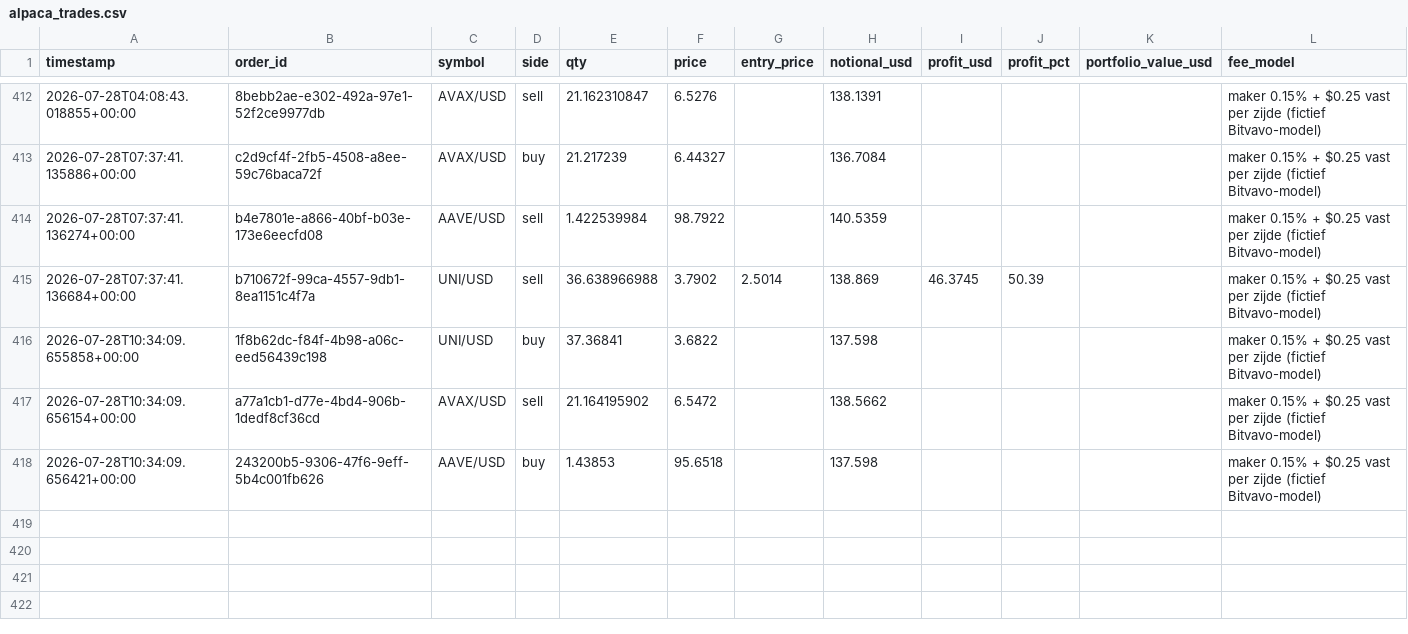
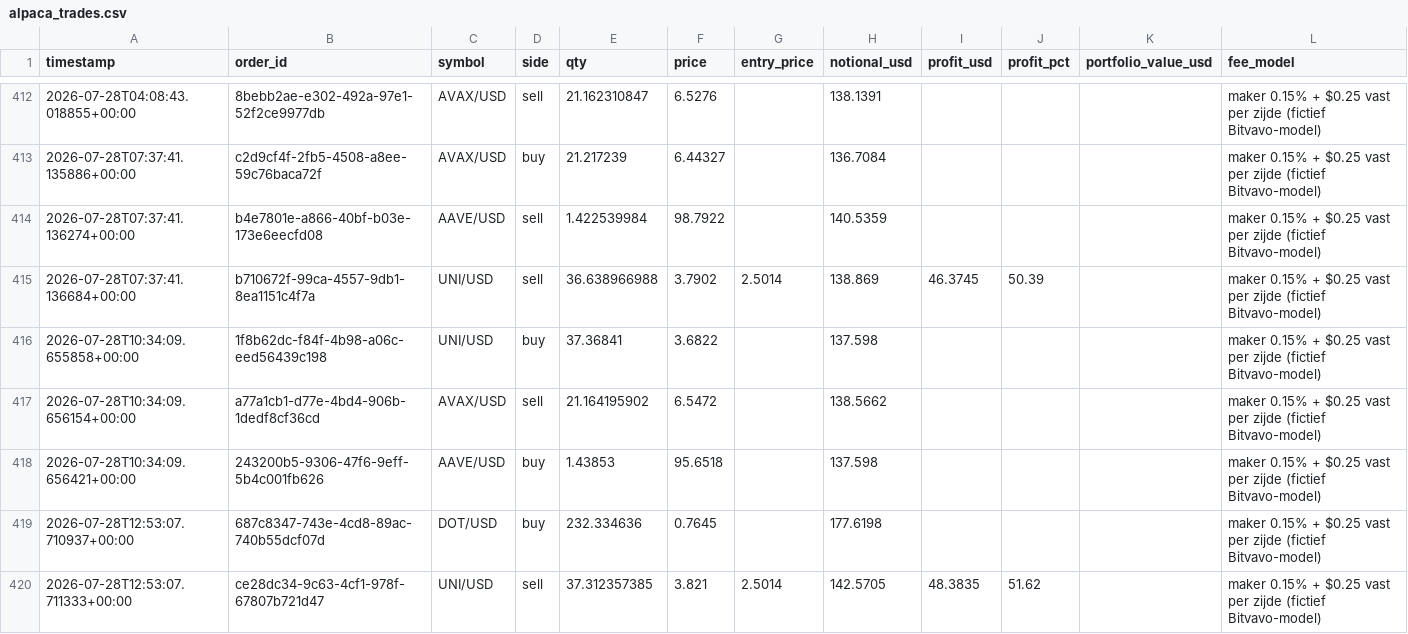
Before and after one commit to Bramsmit/MCP-alpaca, a CSV file: data/alpaca_trades.csv, drawn as a sheet; only a part is shown, gaps mark what is left out.

```diff
--- a/data/alpaca_trades.csv
+++ b/data/alpaca_trades.csv
@@ -418 +418,3 @@ timestamp,order_id,symbol,side,qty,price,entry_price,notional_usd,profit_usd,pro
 2026-07-28T10:34:09.656421+00:00,243200b5-9306-47f6-9eff-5b4c001fb626,AAVE/USD,buy,1.43853,95.6518,,137.598,,,,maker 0.15% + $0.25 vast per zijde (fictief Bitvavo-model)
+2026-07-28T12:53:07.710937+00:00,687c8347-743e-4cd8-89ac-740b55dcf07d,DOT/USD,buy,232.334636,0.7645,,177.6198,,,,maker 0.15% + $0.25 vast per zijde (fictief Bitvavo-model)
+2026-07-28T12:53:07.711333+00:00,ce28dc34-9c63-4cf1-978f-67807b721d47,UNI/USD,sell,37.312357385,3.821,2.5014,142.5705,48.3835,51.62,,maker 0.15% + $0.25 vast per zijde (fictief Bitvavo-model)
```
Also changed, not shown: 1 other file.
